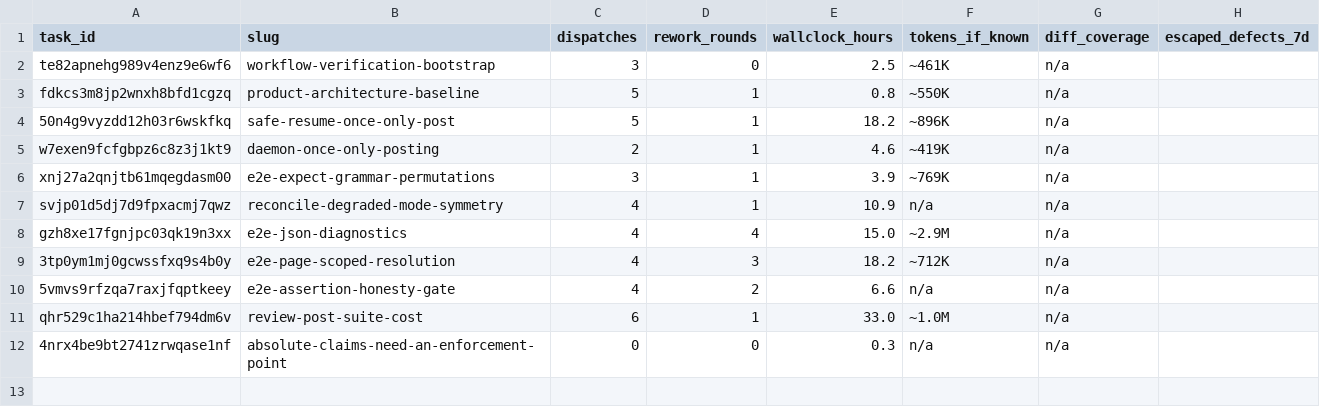
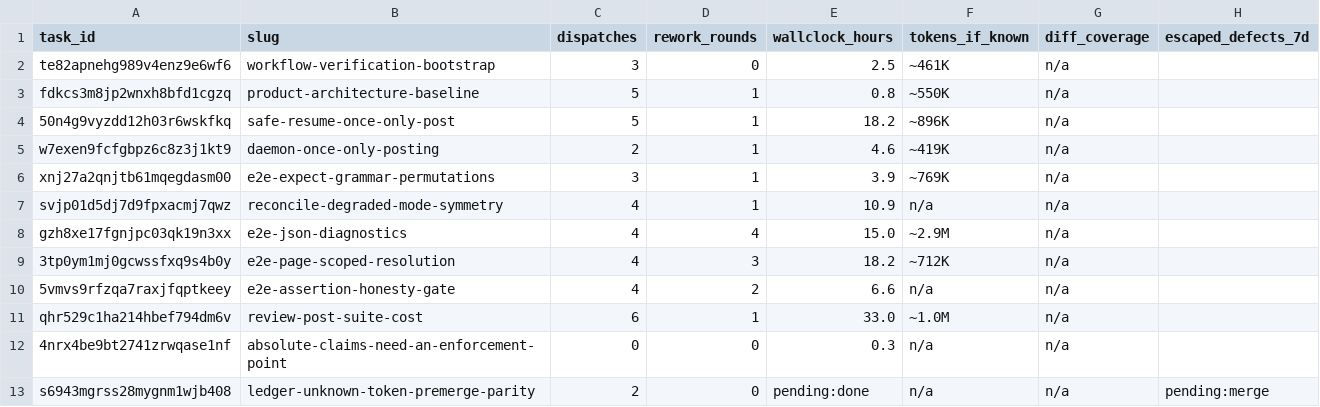
Before and after one commit to iamcxa/kc-claude-plugins, a CSV file: docs/dev/ledger.csv, drawn as a sheet.

Commit message:
docs(readme): record ledger for unknown-token parity

```diff
--- a/docs/dev/ledger.csv
+++ b/docs/dev/ledger.csv
@@ -12 +12,2 @@ qhr529c1ha214hbef794dm6v, review-post-suite-cost, 6, 1, 33.0, ~1.0M, n/a,
 4nrx4be9bt2741zrwqase1nf, absolute-claims-need-an-enforcement-point, 0, 0, 0.3, n/a, n/a,
+s6943mgrss28mygnm1wjb408, ledger-unknown-token-premerge-parity, 2, 0, pending:done, n/a, n/a, pending:merge
```
